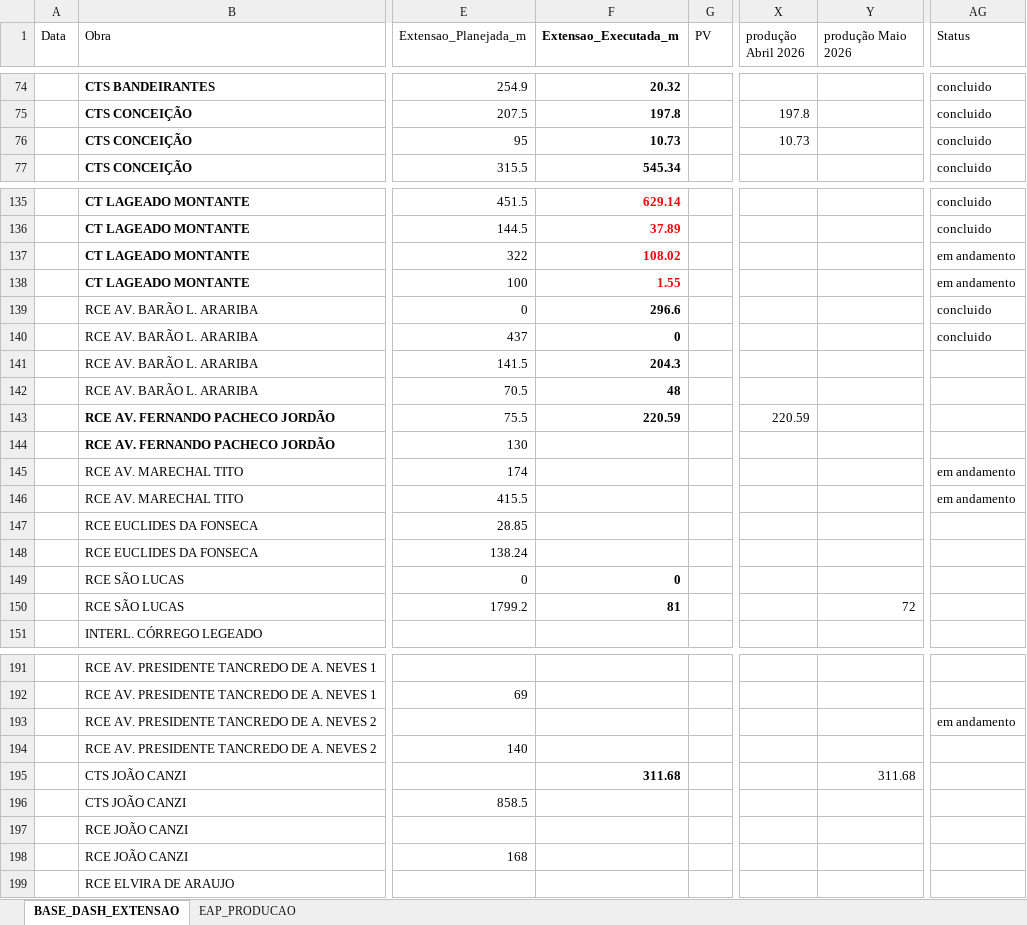
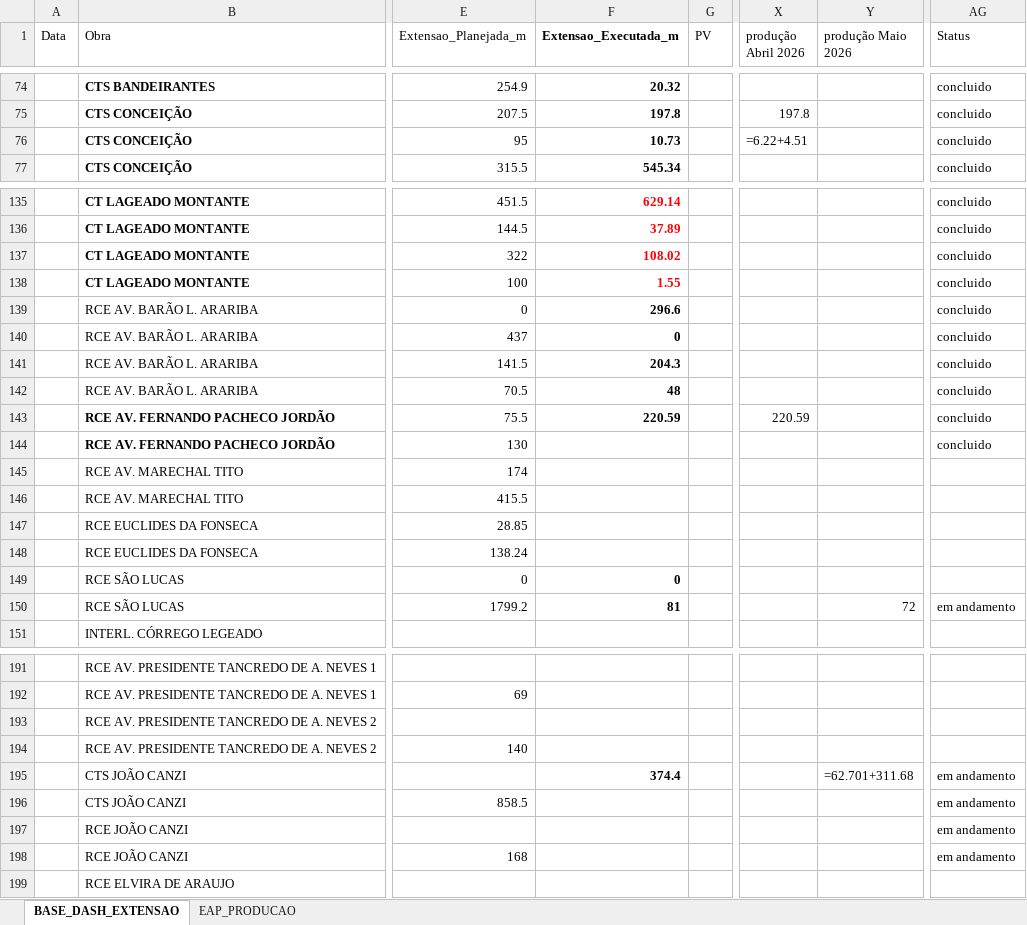
Before and after one commit to integra6a-star/dashboard-obras, an Excel workbook: BASE_DASH_EXTENSAO_POWERBI.xlsx, sheet BASE_DASH_EXTENSAO, drawn as a sheet; only a part is shown, gaps mark what is left out; values as stored, in another font and other column widths than the file's, no borders; formulas without a stored value are shown as written; table styles not drawn; the diff covers the shown part only; the diff names each change by its address in the sheet, - before the commit and + after, or states it on an @@ line.

```diff
--- a/BASE_DASH_EXTENSAO_POWERBI.xlsx (sheet BASE_DASH_EXTENSAO)
+++ b/BASE_DASH_EXTENSAO_POWERBI.xlsx (sheet BASE_DASH_EXTENSAO)
-X76 (produção Abril 2026): 10.73
+X76 (produção Abril 2026): =6.22+4.51
-AG137:AG138 (Status): em andamento
+AG137:AG138 (Status): concluido
-AG141:AG144 (Status): (empty)
+AG141:AG144 (Status): concluido
-AG145:AG146 (Status): em andamento
+AG145:AG146 (Status): (empty)
-AG150 (Status): (empty)
+AG150 (Status): em andamento
-AG193 (Status): em andamento
+AG193 (Status): (empty)
-F195 (Extensao_Executada_m): 311.68
+F195 (Extensao_Executada_m): 374.4
-Y195 (produção Maio 2026): 311.68
+Y195 (produção Maio 2026): =62.701+311.68
-AG195:AG198 (Status): (empty)
+AG195:AG198 (Status): em andamento
```
Also changed, not shown: 24 edited cells elsewhere in this sheet, sheet EAP_PRODUCAO, EAP_PRODUCAO.xlsx, PLANILHA_ALMOXARIFADO.xlsx, 36 other files.
